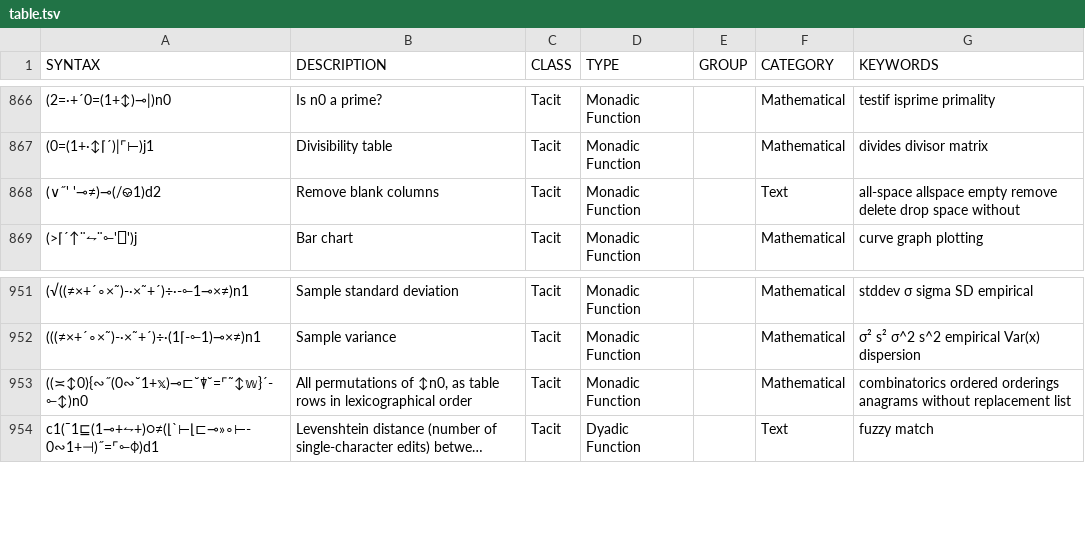
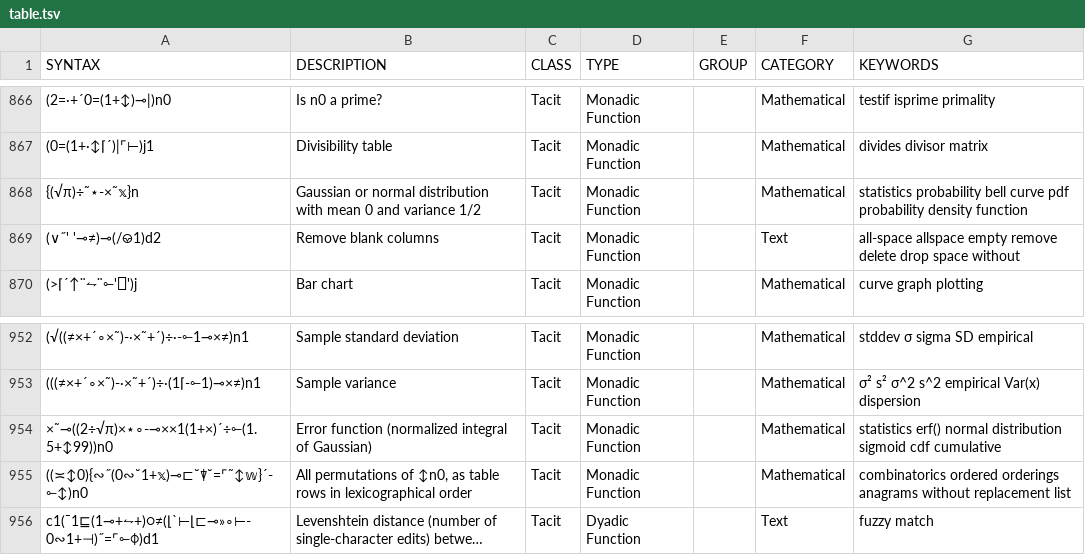
Before and after one commit to mlochbaum/bqncrate, a TSV file: table.tsv, drawn as a sheet; only a part is shown, gaps mark what is left out; long unchanged cells end in …; the diff names each change by its address in the sheet, - before the commit and + after, or states it on an @@ line.

Commit message:
Add normal distribution and error function

```diff
--- a/table.tsv
+++ b/table.tsv
+row 868: {(√π)÷˜⋆-×˜𝕩}n | Gaussian or normal distribution with mean 0 and variance 1/2 | Tacit | Monadic Function |  | Mathematical | statistics probability bell curve pdf probability density function
+row 954: ×˜⊸((2÷√π)×⋆∘-⊸××1(1+×)´÷⟜(1.5+↕99))n0 | Error function (normalized integral of Gaussian) | Tacit | Monadic Function |  | Mathematical | statistics erf() normal distribution sigmoid cdf cumulative
```
